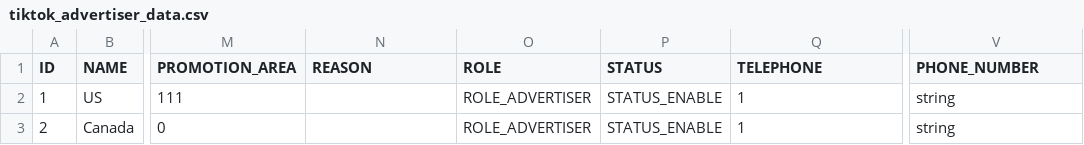
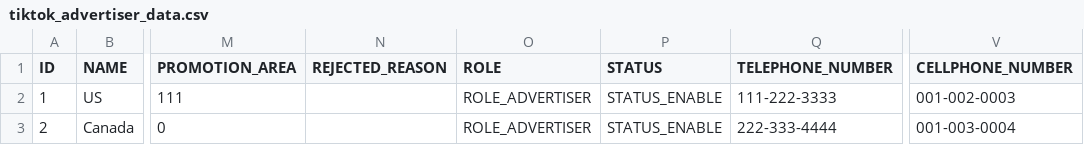
Before and after one commit to fivetran/dbt_tiktok_ads_source, a CSV file: integration_tests/seeds/tiktok_advertiser_data.csv, drawn as a sheet; only a part is shown, gaps mark what is left out; the diff names each change by its address in the sheet, - before the commit and + after, or states it on an @@ line.

```diff
--- a/integration_tests/seeds/tiktok_advertiser_data.csv
+++ b/integration_tests/seeds/tiktok_advertiser_data.csv
-N1: REASON
+N1: REJECTED_REASON
-Q1: TELEPHONE
+Q1: TELEPHONE_NUMBER
-V1: PHONE_NUMBER
+V1: CELLPHONE_NUMBER
-Q2 (TELEPHONE_NUMBER): 1
+Q2 (TELEPHONE_NUMBER): 111-222-3333
-V2 (CELLPHONE_NUMBER): string
+V2 (CELLPHONE_NUMBER): 001-002-0003
-Q3 (TELEPHONE_NUMBER): 1
+Q3 (TELEPHONE_NUMBER): 222-333-4444
-V3 (CELLPHONE_NUMBER): string
+V3 (CELLPHONE_NUMBER): 001-003-0004
```
Also changed, not shown: integration_tests/seeds/tiktok_ad_history_data.csv, integration_tests/seeds/tiktok_adgroup_history_data.csv, 12 other files.
